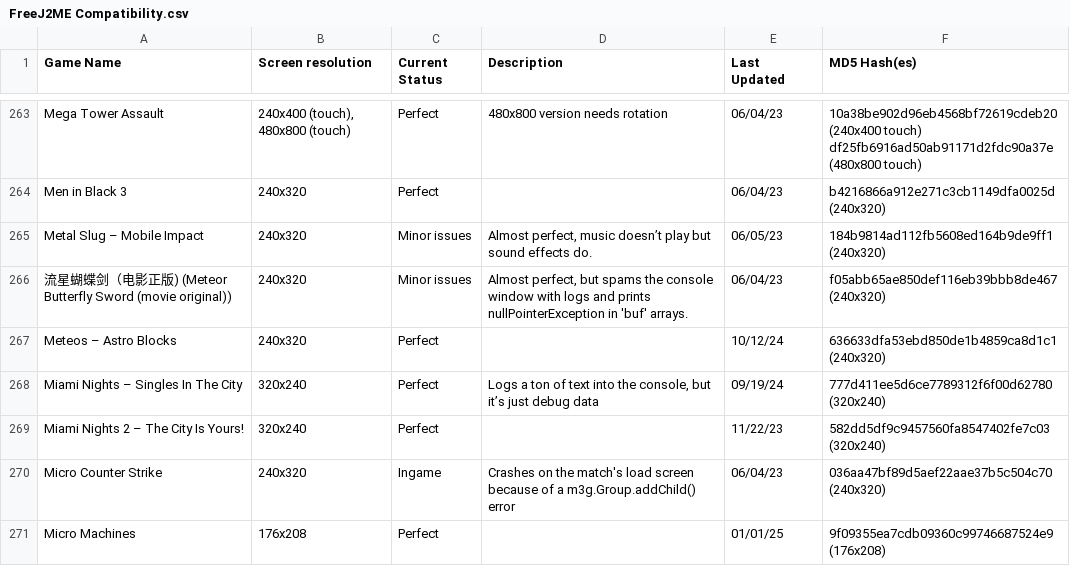
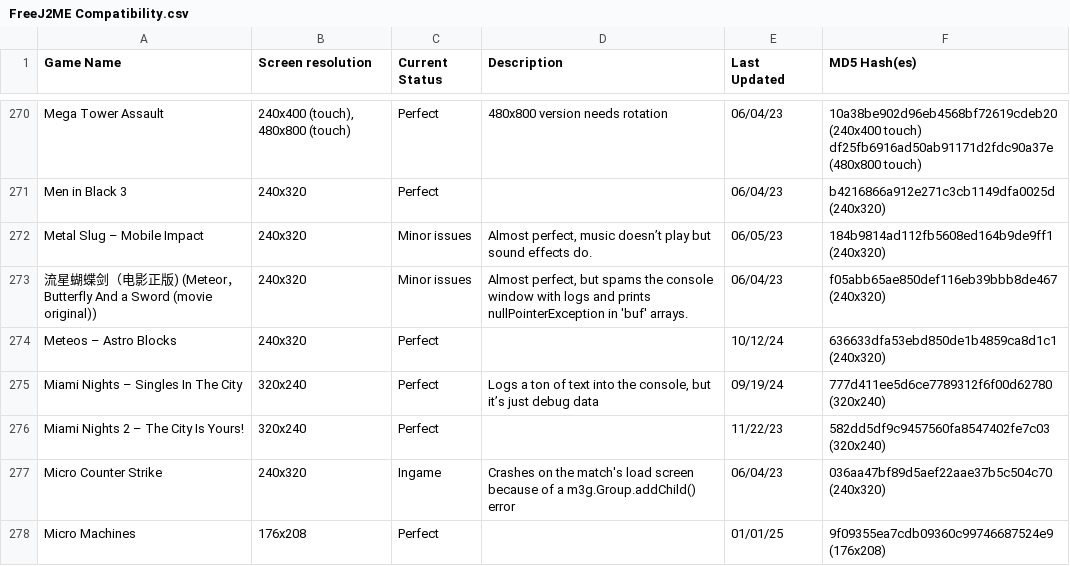
Before and after one commit to TASEmulators/freej2me-plus, a CSV file: docs/compat_data/FreeJ2ME Compatibility.csv, drawn as a sheet; only a part is shown, gaps mark what is left out; the diff covers the shown part only.

Commit message:
Update FreeJ2ME Compatibility.csv
Added games, fixed EN translation.

```diff
--- a/docs/compat_data/FreeJ2ME Compatibility.csv
+++ b/docs/compat_data/FreeJ2ME Compatibility.csv
@@ -265,3 +272,3 @@ Men in Black 3|240x320|Perfect||06/04/23|b4216866a912e271c3cb1149dfa0025d (240x3
 Metal Slug – Mobile Impact|240x320|Minor issues|Almost perfect, music doesn’t play but sound effects do.|06/05/23|184b9814ad112fb5608ed164b9de9ff1 (240x320)
-流星蝴蝶剑（电影正版) (Meteor Butterfly Sword (movie original))|240x320|Minor issues|Almost perfect, but spams the console window with logs and prints nullPointerException in 'buf' arrays.|06/04/23|f05abb65ae850def116eb39bbb8de467 (240x320)
+流星蝴蝶剑（电影正版) (Meteor，Butterfly And a Sword (movie original))|240x320|Minor issues|Almost perfect, but spams the console window with logs and prints nullPointerException in 'buf' arrays.|06/04/23|f05abb65ae850def116eb39bbb8de467 (240x320)
 Meteos – Astro Blocks|240x320|Perfect||10/12/24|636633dfa53ebd850de1b4859ca8d1c1 (240x320)
```
Also changed, not shown: 11 added rows, 4 removed rows and 3 edited cells elsewhere in this file.
